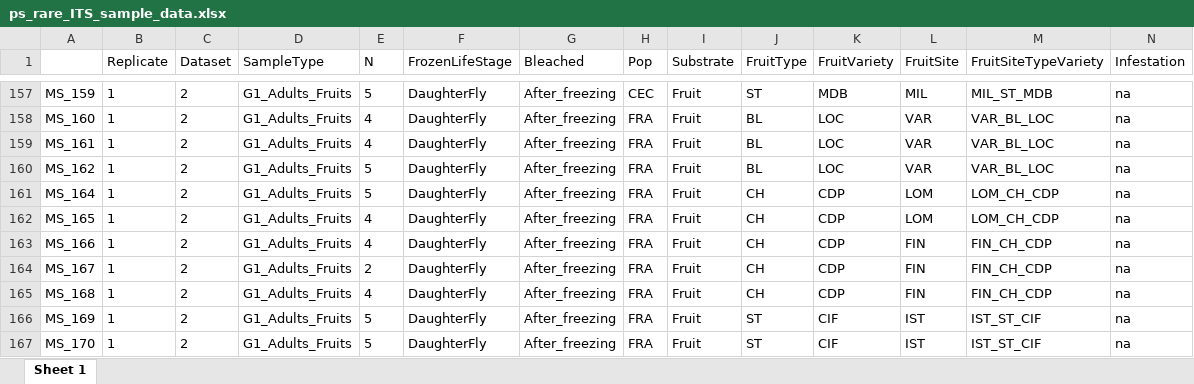
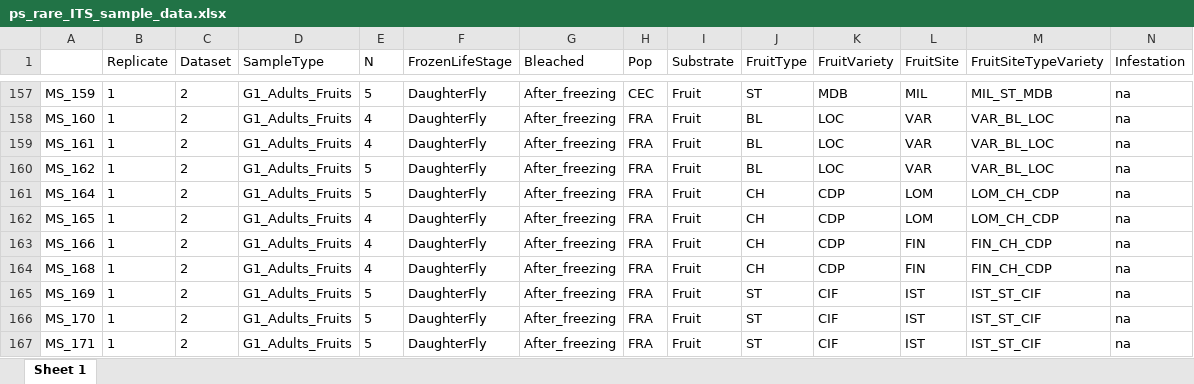
Before and after one commit to sidodq/Y2025.TransMicro2, an Excel workbook: data/derived_data/2_RarefyData/ps_rare_ITS_sample_data.xlsx, sheet Sheet 1, drawn as a sheet; only a part is shown, gaps mark what is left out; the shorter side is filled out with more unchanged rows; values as stored, in another font and other column widths than the file's, no borders; rows hold the shown columns only; the diff names each change by its address in the sheet, - before the commit and + after, or states it on an @@ line.

Commit message:
:boar: filtering clusters before rarefying (on all the physeq object)

```diff
--- a/data/derived_data/2_RarefyData/ps_rare_ITS_sample_data.xlsx (sheet Sheet 1)
+++ b/data/derived_data/2_RarefyData/ps_rare_ITS_sample_data.xlsx (sheet Sheet 1)
-row 164: MS_167 | 1 | 2 | G1_Adults_Fruits | 2 | DaughterFly | After_freezing | FRA | Fruit | CH | CDP | FIN | FIN_CH_CDP | na
```
Also changed, not shown: data/derived_data/2_RarefyData/Conta_clusters_16S.xlsx, data/derived_data/2_RarefyData/Conta_clusters_ITS.xlsx, 5 other files.
